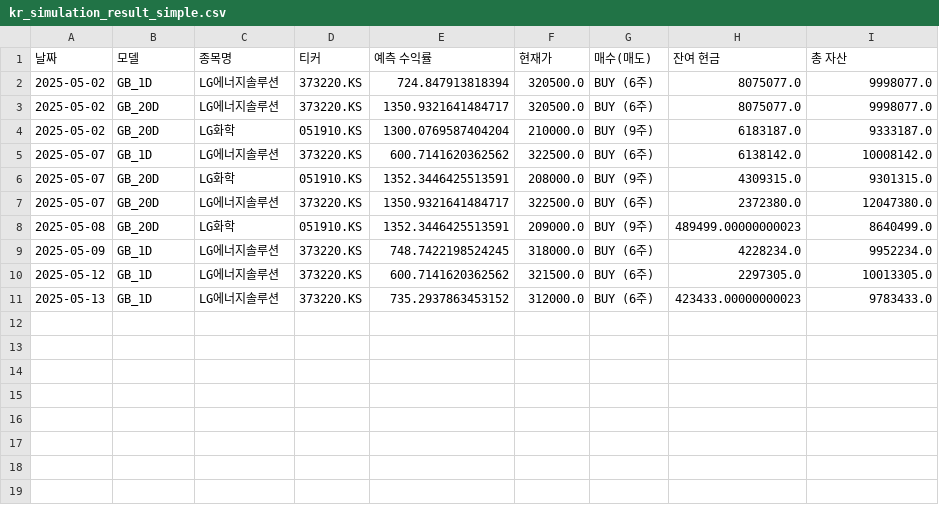
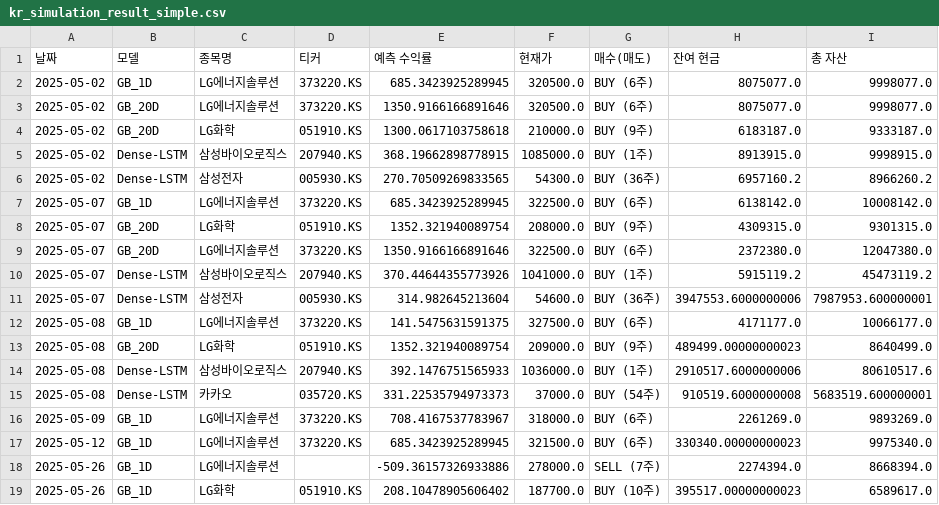
Before and after one commit to chesin1/-stock-ai-kr, a CSV file: data/kr_simulation_result_simple.csv, drawn as a sheet.

```diff
--- a/data/kr_simulation_result_simple.csv
+++ b/data/kr_simulation_result_simple.csv
@@ -1,11 +1,19 @@
 날짜,모델,종목명,티커,예측 수익률,현재가,매수(매도),잔여 현금,총 자산
-2025-05-02,GB_1D,LG에너지솔루션,373220.KS,724.847913818394,320500.0,BUY (6주),8075077.0,9998077.0
-2025-05-02,GB_20D,LG에너지솔루션,373220.KS,1350.9321641484717,320500.0,BUY (6주),8075077.0,9998077.0
-2025-05-02,GB_20D,LG화학,051910.KS,1300.0769587404204,210000.0,BUY (9주),6183187.0,9333187.0
-2025-05-07,GB_1D,LG에너지솔루션,373220.KS,600.7141620362562,322500.0,BUY (6주),6138142.0,10008142.0
-2025-05-07,GB_20D,LG화학,051910.KS,1352.3446425513591,208000.0,BUY (9주),4309315.0,9301315.0
-2025-05-07,GB_20D,LG에너지솔루션,373220.KS,1350.9321641484717,322500.0,BUY (6주),2372380.0,12047380.0
-2025-05-08,GB_20D,LG화학,051910.KS,1352.3446425513591,209000.0,BUY (9주),489499.00000000023,8640499.0
-2025-05-09,GB_1D,LG에너지솔루션,373220.KS,748.7422198524245,318000.0,BUY (6주),4228234.0,9952234.0
-2025-05-12,GB_1D,LG에너지솔루션,373220.KS,600.7141620362562,321500.0,BUY (6주),2297305.0,10013305.0
-2025-05-13,GB_1D,LG에너지솔루션,373220.KS,735.2937863453152,312000.0,BUY (6주),423433.00000000023,9783433.0
+2025-05-02,GB_1D,LG에너지솔루션,373220.KS,685.3423925289945,320500.0,BUY (6주),8075077.0,9998077.0
+2025-05-02,GB_20D,LG에너지솔루션,373220.KS,1350.9166166891646,320500.0,BUY (6주),8075077.0,9998077.0
+2025-05-02,GB_20D,LG화학,051910.KS,1300.0617103758618,210000.0,BUY (9주),6183187.0,9333187.0
+2025-05-02,Dense-LSTM,삼성바이오로직스,207940.KS,368.19662898778915,1085000.0,BUY (1주),8913915.0,9998915.0
+2025-05-02,Dense-LSTM,삼성전자,005930.KS,270.70509269833565,54300.0,BUY (36주),6957160.2,8966260.2
+2025-05-07,GB_1D,LG에너지솔루션,373220.KS,685.3423925289945,322500.0,BUY (6주),6138142.0,10008142.0
+2025-05-07,GB_20D,LG화학,051910.KS,1352.321940089754,208000.0,BUY (9주),4309315.0,9301315.0
+2025-05-07,GB_20D,LG에너지솔루션,373220.KS,1350.9166166891646,322500.0,BUY (6주),2372380.0,12047380.0
+2025-05-07,Dense-LSTM,삼성바이오로직스,207940.KS,370.44644355773926,1041000.0,BUY (1주),5915119.2,45473119.2
+2025-05-07,Dense-LSTM,삼성전자,005930.KS,314.982645213604,54600.0,BUY (36주),3947553.6000000006,7987953.600000001
+2025-05-08,GB_1D,LG에너지솔루션,373220.KS,141.5475631591375,327500.0,BUY (6주),4171177.0,10066177.0
+2025-05-08,GB_20D,LG화학,051910.KS,1352.321940089754,209000.0,BUY (9주),489499.00000000023,8640499.0
+2025-05-08,Dense-LSTM,삼성바이오로직스,207940.KS,392.1476751565933,1036000.0,BUY (1주),2910517.6000000006,80610517.6
+2025-05-08,Dense-LSTM,카카오,035720.KS,331.22535794973373,37000.0,BUY (54주),910519.6000000008,5683519.600000001
+2025-05-09,GB_1D,LG에너지솔루션,373220.KS,708.4167537783967,318000.0,BUY (6주),2261269.0,9893269.0
+2025-05-12,GB_1D,LG에너지솔루션,373220.KS,685.3423925289945,321500.0,BUY (6주),330340.00000000023,9975340.0
+2025-05-26,GB_1D,LG에너지솔루션,,-509.36157326933886,278000.0,SELL (7주),2274394.0,8668394.0
+2025-05-26,GB_1D,LG화학,051910.KS,208.10478905606402,187700.0,BUY (10주),395517.00000000023,6589617.0
```
Also changed, not shown: data/kr_predicted_with_scores.csv, 1 other file.
